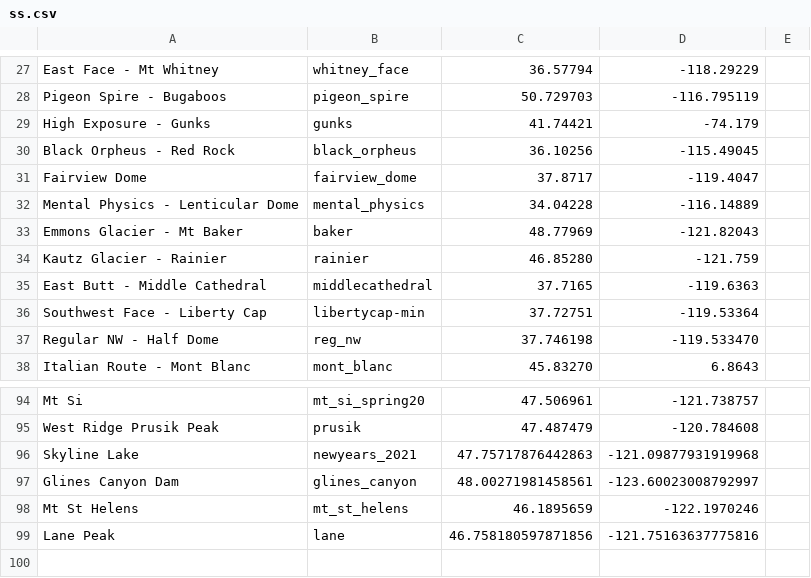
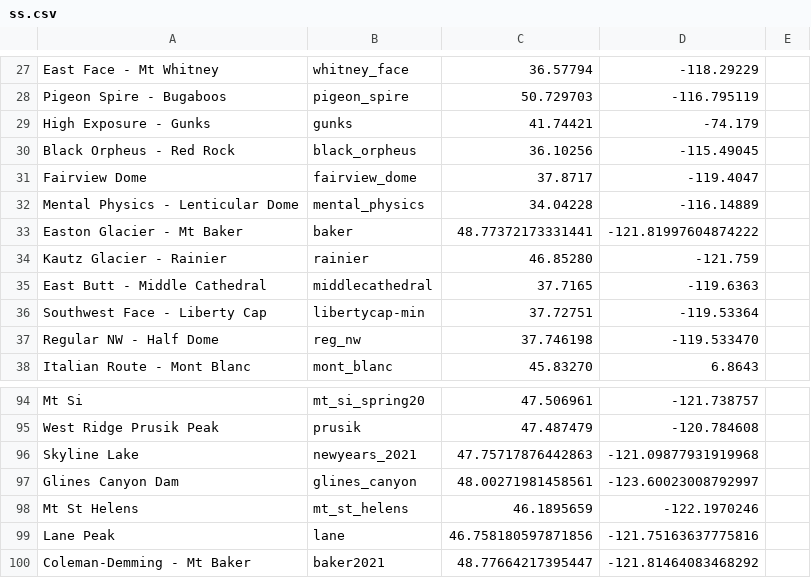
Before and after one commit to dbirman/web, a CSV file: images/ss/ss.csv, drawn as a sheet; only a part is shown, gaps mark what is left out; removed rows and columns are numbered as before the commit, all else as after; the diff names each change by its address in the sheet, - before the commit and + after, or states it on an @@ line.

Commit message:
Updating Baker summit selfies

```diff
--- a/images/ss/ss.csv
+++ b/images/ss/ss.csv
-row 33: Emmons Glacier - Mt Baker | baker | 48.77969 | -121.82043
+row 33: Easton Glacier - Mt Baker | baker | 48.77372173331441 | -121.81997604874222
+row 100: Coleman-Demming - Mt Baker | baker2021 | 48.77664217395447 | -121.81464083468292
```
Also changed, not shown: 3 other files.
